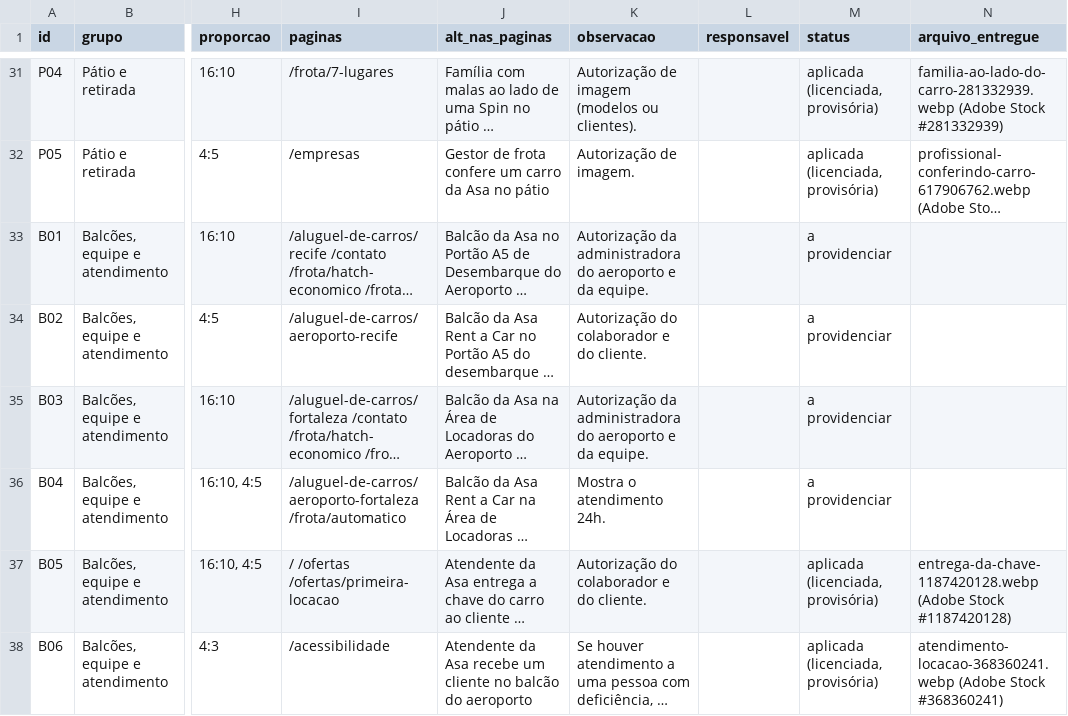
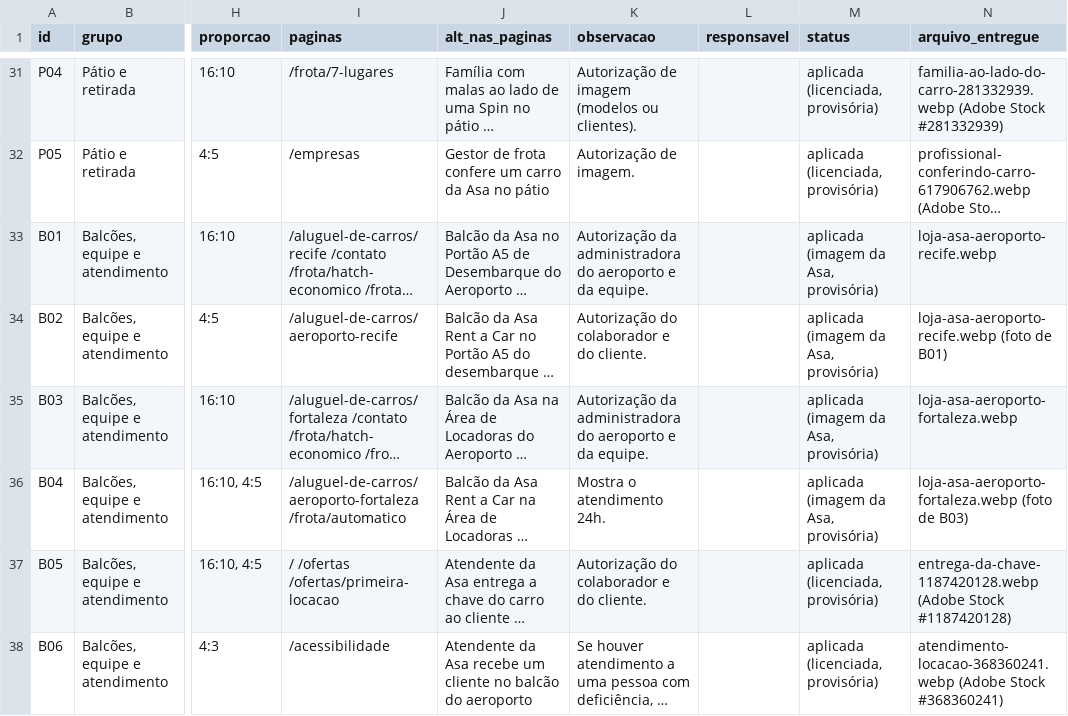
Before and after one commit to deyvsonfreire/asa-design-system, a CSV file: site/briefing-fotos.csv, drawn as a sheet; only a part is shown, gaps mark what is left out; long unchanged cells end in …; the diff covers the shown part only; the diff names each change by its address in the sheet, - before the commit and + after, or states it on an @@ line.

```diff
--- a/site/briefing-fotos.csv
+++ b/site/briefing-fotos.csv
-M33:M36 (status): a providenciar
+M33:M36 (status): aplicada (imagem da Asa, provisória)
-N33 (arquivo_entregue): (empty)
+N33 (arquivo_entregue): loja-asa-aeroporto-recife.webp
-N34 (arquivo_entregue): (empty)
+N34 (arquivo_entregue): loja-asa-aeroporto-recife.webp (foto de B01)
-N35 (arquivo_entregue): (empty)
+N35 (arquivo_entregue): loja-asa-aeroporto-fortaleza.webp
-N36 (arquivo_entregue): (empty)
+N36 (arquivo_entregue): loja-asa-aeroporto-fortaleza.webp (foto de B03)
```
Also changed, not shown: 42 edited cells elsewhere in this file, 48 other files.
